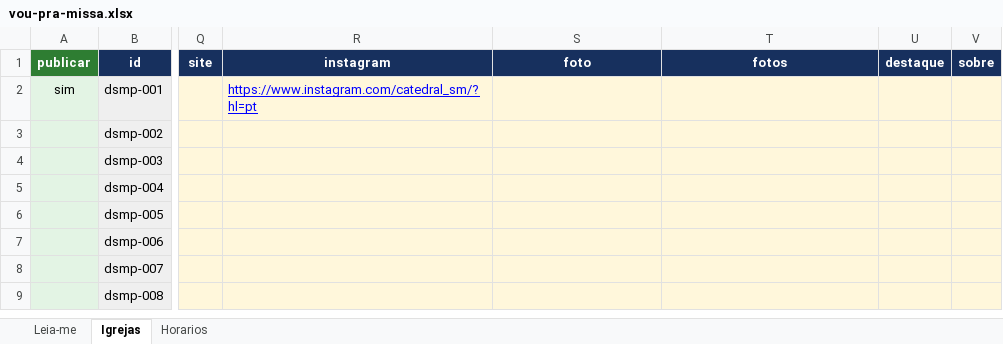
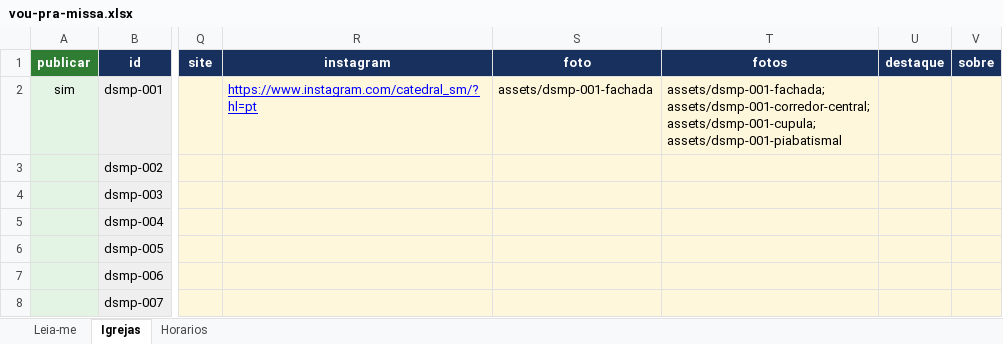
Before and after one commit to fabiosilgra/voupramissa, an Excel workbook: dados/vou-pra-missa.xlsx, sheet Igrejas, drawn as a sheet; only a part is shown, gaps mark what is left out; the shorter side is filled out with more unchanged rows; values as stored, in another font and other column widths than the file's, no borders; ↵ is a line break in a cell; the diff names each change by its address in the sheet, - before the commit and + after, or states it on an @@ line.

Commit message:
Add files via upload

```diff
--- a/dados/vou-pra-missa.xlsx (sheet Igrejas)
+++ b/dados/vou-pra-missa.xlsx (sheet Igrejas)
-S2 (foto): (empty)
+S2 (foto): assets/dsmp-001-fachada
-T2 (fotos): (empty)
+T2 (fotos): assets/dsmp-001-fachada; ↵ assets/dsmp-001-corredor-central; ↵ assets/dsmp-001-cupula; ↵ assets/dsmp-001-piabatismal
```
